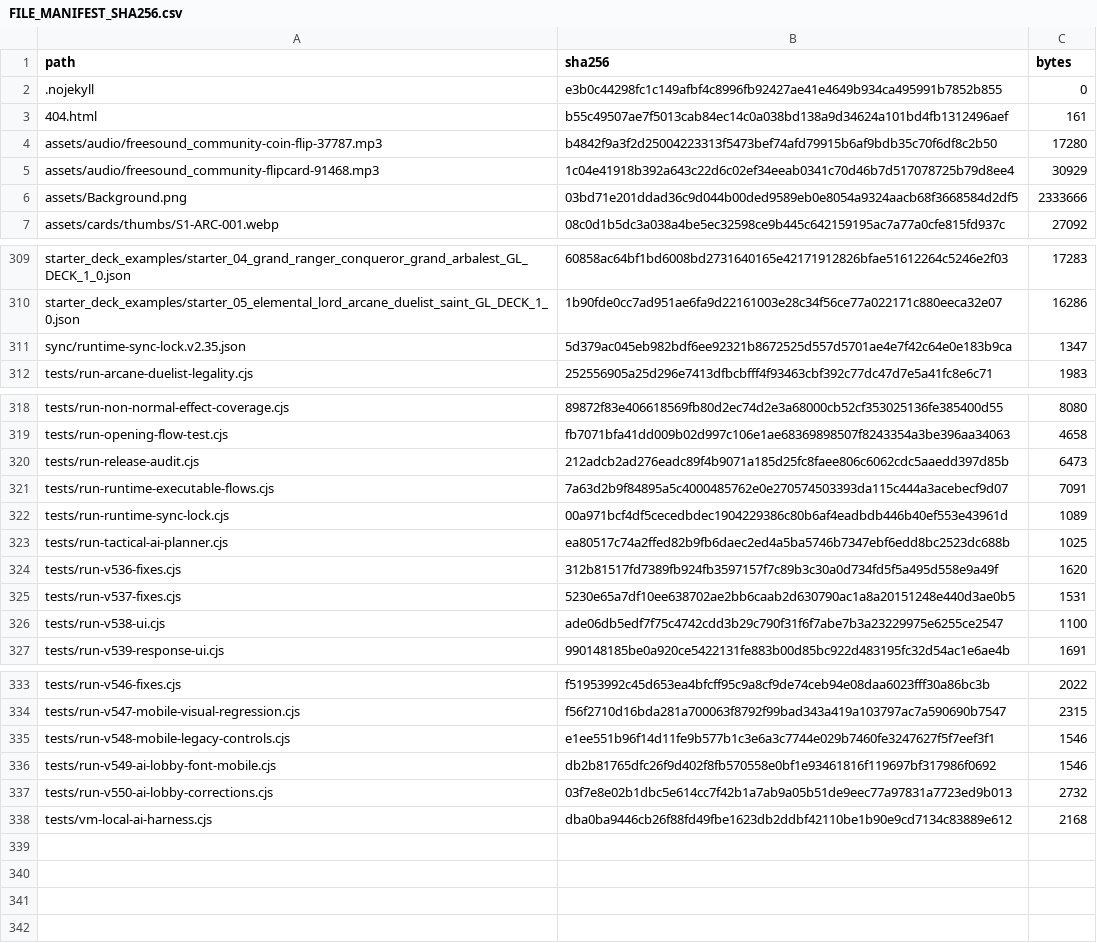
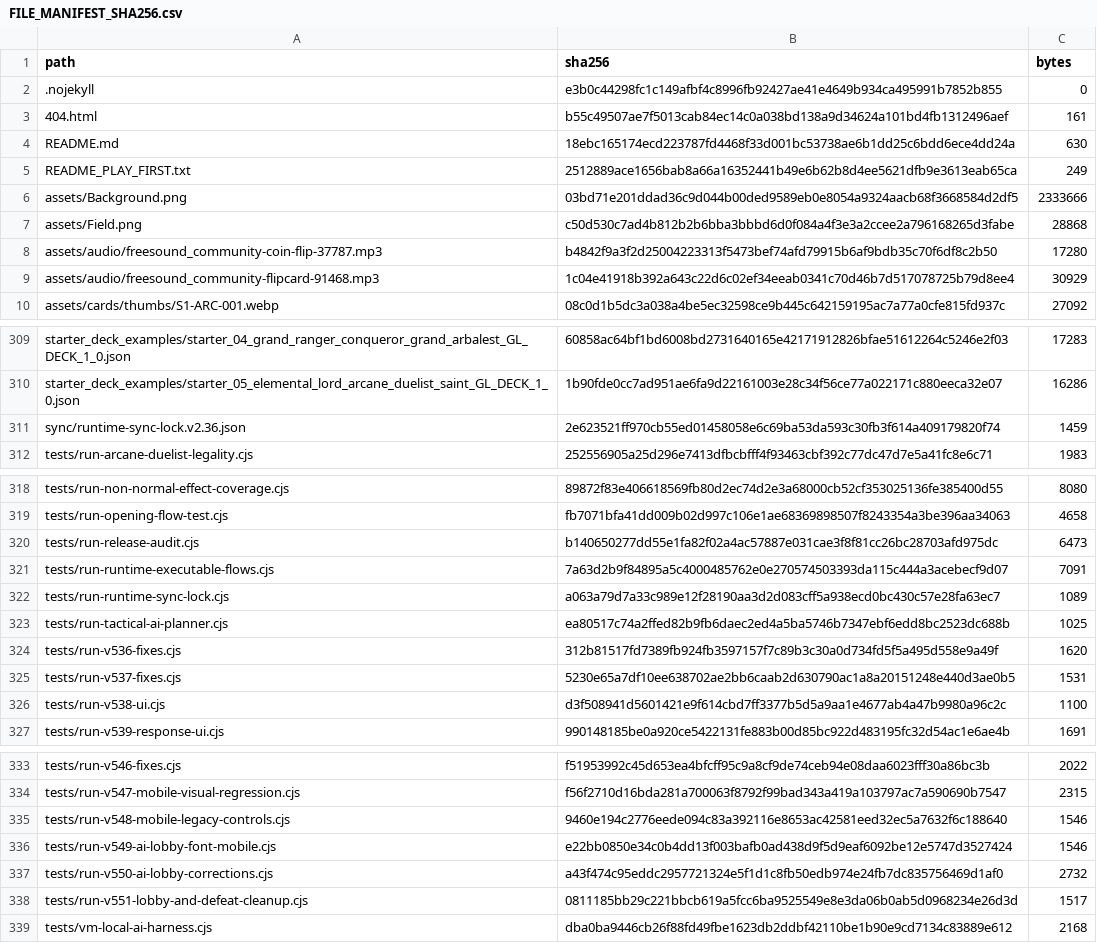
Before and after one commit to GrandisLegacyTCG/Grandis-Legacy-VS-AI, a CSV file: FILE_MANIFEST_SHA256.csv, drawn as a sheet; only a part is shown, gaps mark what is left out; the diff covers the shown part only.

```diff
--- a/FILE_MANIFEST_SHA256.csv
+++ b/FILE_MANIFEST_SHA256.csv
@@ -3,5 +3,8 @@ path,sha256,bytes
 404.html,b55c49507ae7f5013cab84ec14c0a038bd138a9d34624a101bd4fb1312496aef,161
+README.md,18ebc165174ecd223787fd4468f33d001bc53738ae6b1dd25c6bdd6ece4dd24a,630
+README_PLAY_FIRST.txt,2512889ace1656bab8a66a16352441b49e6b62b8d4ee5621dfb9e3613eab65ca,249
+assets/Background.png,03bd71e201ddad36c9d044b00ded9589eb0e8054a9324aacb68f3668584d2df5,2333666
+assets/Field.png,c50d530c7ad4b812b2b6bba3bbbd6d0f084a4f3e3a2ccee2a796168265d3fabe,28868
 assets/audio/freesound_community-coin-flip-37787.mp3,b4842f9a3f2d25004223313f5473bef74afd79915b6af9bdb35c70f6df8c2b50,17280
 assets/audio/freesound_community-flipcard-91468.mp3,1c04e41918b392a643c22d6c02ef34eeab0341c70d46b7d517078725b79d8ee4,30929
-assets/Background.png,03bd71e201ddad36c9d044b00ded9589eb0e8054a9324aacb68f3668584d2df5,2333666
 assets/cards/thumbs/S1-ARC-001.webp,08c0d1b5dc3a038a4be5ec32598ce9b445c642159195ac7a77a0cfe815fd937c,27092
@@ -310,3 +310,3 @@ starter_deck_examples/starter_04_grand_ranger_conqueror_grand_arbalest_GL_DECK_1
 starter_deck_examples/starter_05_elemental_lord_arcane_duelist_saint_GL_DECK_1_0.json,1b90fde0cc7ad951ae6fa9d22161003e28c34f56ce77a022171c880eeca32e07,16286
-sync/runtime-sync-lock.v2.35.json,5d379ac045eb982bdf6ee92321b8672525d557d5701ae4e7f42c64e0e183b9ca,1347
+sync/runtime-sync-lock.v2.36.json,2e623521ff970cb55ed01458058e6c69ba53da593c30fb3f614a409179820f74,1459
 tests/run-arcane-duelist-legality.cjs,252556905a25d296e7413dfbcbfff4f93463cbf392c77dc47d7e5a41fc8e6c71,1983
@@ -319,5 +319,5 @@ tests/run-non-normal-effect-coverage.cjs,89872f83e406618569fb80d2ec74d2e3a68000c
 tests/run-opening-flow-test.cjs,fb7071bfa41dd009b02d997c106e1ae68369898507f8243354a3be396aa34063,4658
-tests/run-release-audit.cjs,212adcb2ad276eadc89f4b9071a185d25fc8faee806c6062cdc5aaedd397d85b,6473
+tests/run-release-audit.cjs,b140650277dd55e1fa82f02a4ac57887e031cae3f8f81cc26bc28703afd975dc,6473
 tests/run-runtime-executable-flows.cjs,7a63d2b9f84895a5c4000485762e0e270574503393da115c444a3acebecf9d07,7091
-tests/run-runtime-sync-lock.cjs,00a971bcf4df5cecedbdec1904229386c80b6af4eadbdb446b40ef553e43961d,1089
+tests/run-runtime-sync-lock.cjs,a063a79d7a33c989e12f28190aa3d2d083cff5a938ecd0bc430c57e28fa63ec7,1089
 tests/run-tactical-ai-planner.cjs,ea80517c74a2ffed82b9fb6daec2ed4a5ba5746b7347ebf6edd8bc2523dc688b,1025
@@ -325,3 +325,3 @@ tests/run-v536-fixes.cjs,312b81517fd7389fb924fb3597157f7c89b3c30a0d734fd5f5a495d
 tests/run-v537-fixes.cjs,5230e65a7df10ee638702ae2bb6caab2d630790ac1a8a20151248e440d3ae0b5,1531
-tests/run-v538-ui.cjs,ade06db5edf7f75c4742cdd3b29c790f31f6f7abe7b3a23229975e6255ce2547,1100
+tests/run-v538-ui.cjs,d3f508941d5601421e9f614cbd7ff3377b5d5a9aa1e4677ab4a47b9980a96c2c,1100
 tests/run-v539-response-ui.cjs,990148185be0a920ce5422131fe883b00d85bc922d483195fc32d54ac1e6ae4b,1691
@@ -334,5 +334,6 @@ tests/run-v546-fixes.cjs,f51953992c45d653ea4bfcff95c9a8cf9de74ceb94e08daa6023fff
 tests/run-v547-mobile-visual-regression.cjs,f56f2710d16bda281a700063f8792f99bad343a419a103797ac7a590690b7547,2315
-tests/run-v548-mobile-legacy-controls.cjs,e1ee551b96f14d11fe9b577b1c3e6a3c7744e029b7460fe3247627f5f7eef3f1,1546
-tests/run-v549-ai-lobby-font-mobile.cjs,db2b81765dfc26f9d402f8fb570558e0bf1e93461816f119697bf317986f0692,1546
-tests/run-v550-ai-lobby-corrections.cjs,03f7e8e02b1dbc5e614cc7f42b1a7ab9a05b51de9eec77a97831a7723ed9b013,2732
+tests/run-v548-mobile-legacy-controls.cjs,9460e194c2776eede094c83a392116e8653ac42581eed32ec5a7632f6c188640,1546
+tests/run-v549-ai-lobby-font-mobile.cjs,e22bb0850e34c0b4dd13f003bafb0ad438d9f5d9eaf6092be12e5747d3527424,1546
+tests/run-v550-ai-lobby-corrections.cjs,a43f474c95eddc2957721324e5f1d1c8fb50edb974e24fb7dc835756469d1af0,2732
+tests/run-v551-lobby-and-defeat-cleanup.cjs,0811185bb29c221bbcb619a5fcc6ba9525549e8e3da06b0ab5d0968234e26d3d,1517
 tests/vm-local-ai-harness.cjs,dba0ba9446cb26f88fd49fbe1623db2ddbf42110be1b90e9cd7134c83889e612,2168
```
Also changed, not shown: 5 added rows, 6 removed rows and 17 edited cells elsewhere in this file, 30 other files.
